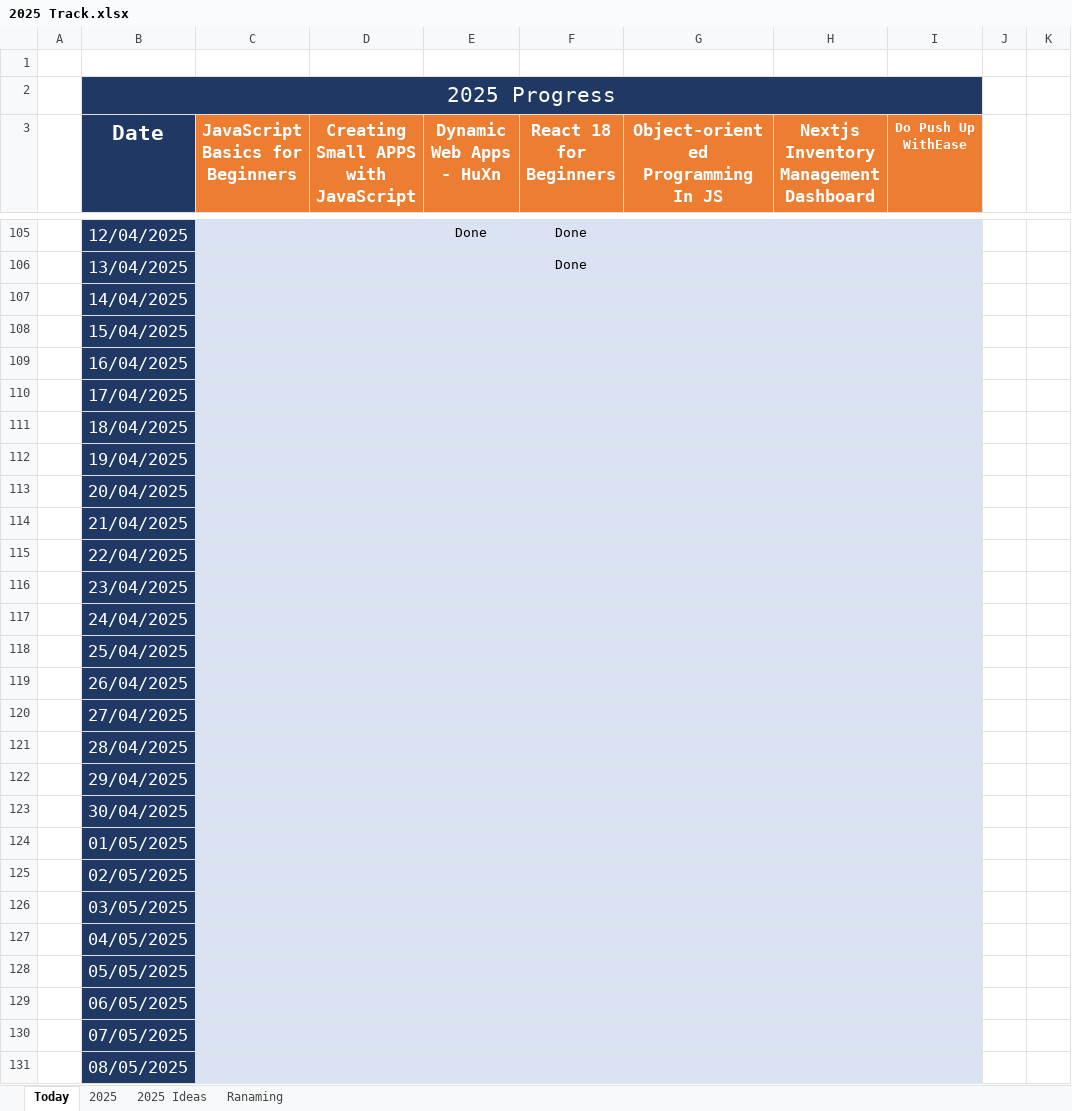
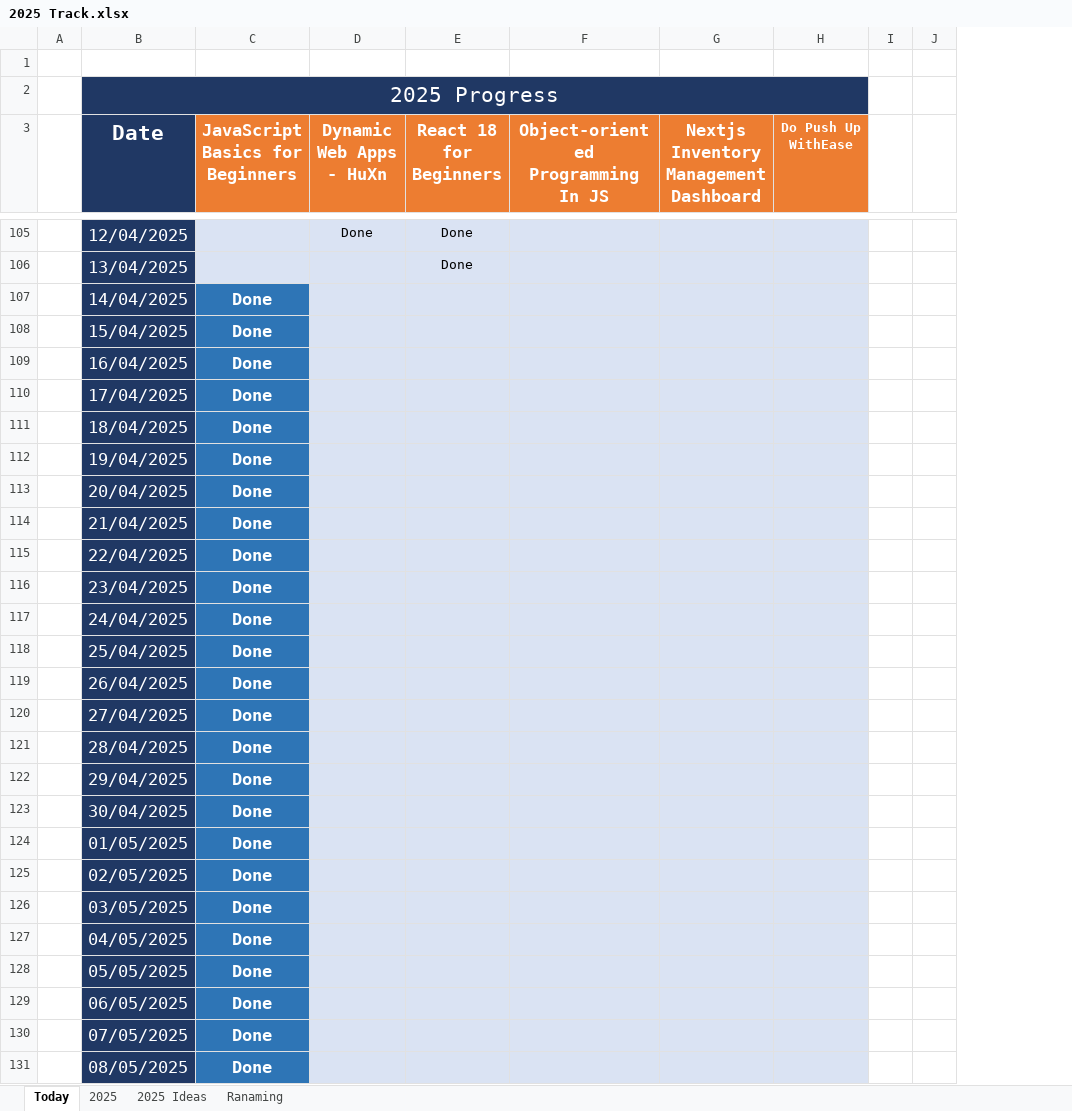
Before and after one commit to Mostafa-El-Masry/My-Calendar, an Excel workbook: 2025 Track.xlsx, sheet Today, drawn as a sheet; only a part is shown, gaps mark what is left out; values as stored, in another font and other column widths than the file's, no borders; the diff covers the shown part only; the diff names each change by its address in the sheet, - before the commit and + after, or states it on an @@ line.

```diff
--- a/2025 Track.xlsx (sheet Today)
+++ b/2025 Track.xlsx (sheet Today)
-column D, row 3: Creating Small APPS with JavaScript
-C107:C131 (JavaScript Basics for Beginners): (empty)
+C107:C131 (JavaScript Basics for Beginners): Done
-C107:C131 fill: #DAE3F3
+C107:C131 fill: #2E75B6
```
Also changed, not shown: 65 edited cells and cell formats elsewhere in this sheet, sheet 2025, formulas that keep their value.
